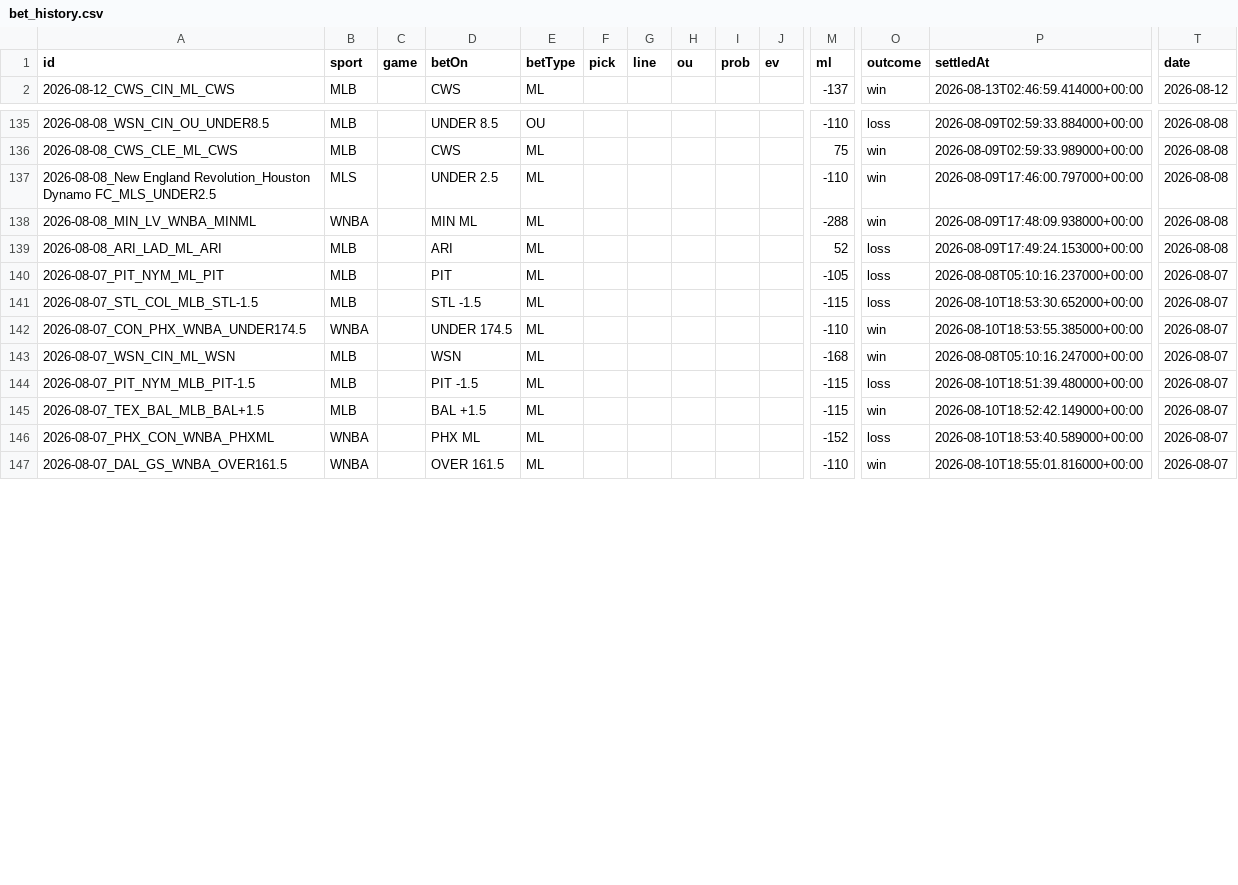
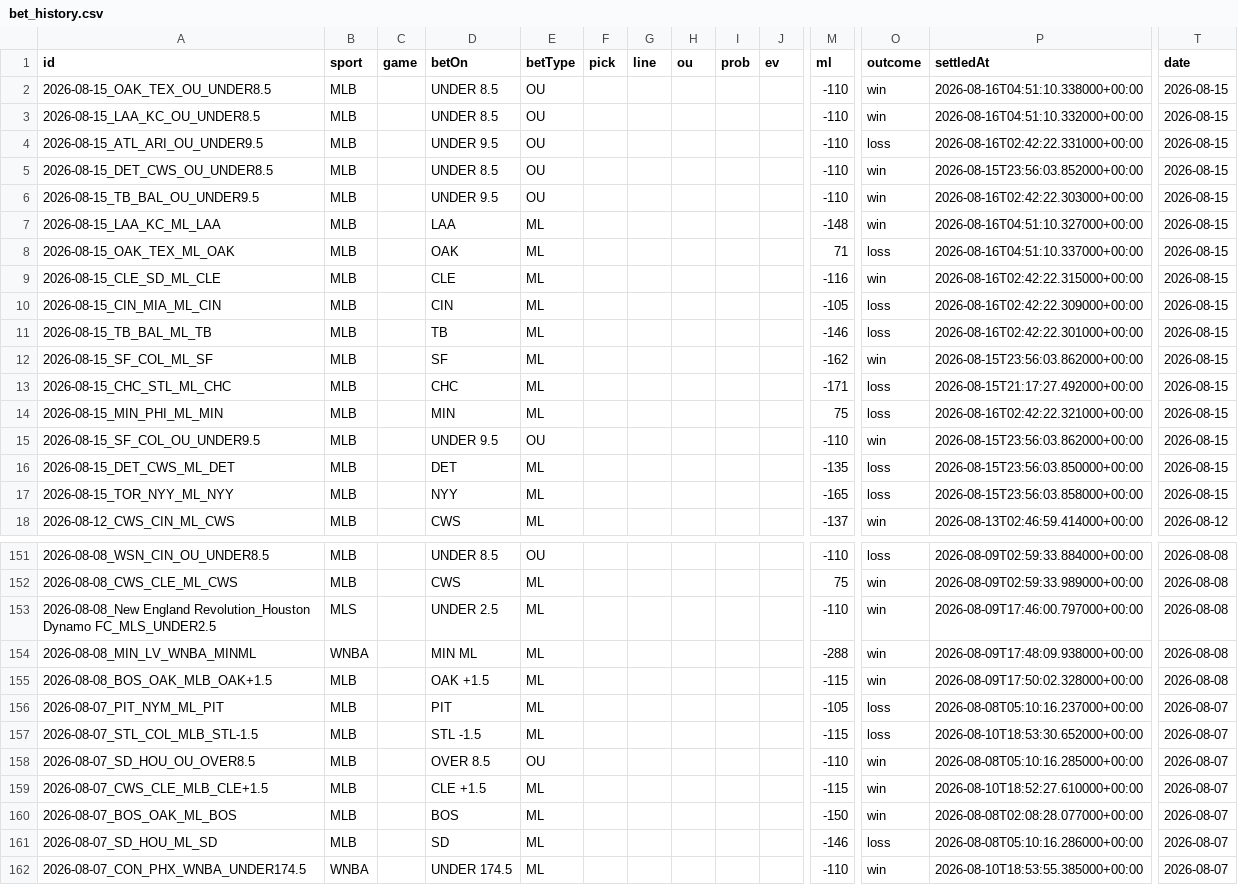
Before and after one commit to MercMink21/clairvoyance-backend, a CSV file: data/bet_history.csv, drawn as a sheet; only a part is shown, gaps mark what is left out; the shorter side is filled out with more unchanged rows; rows hold the shown columns only; the diff covers the shown part only; the diff names each change by its address in the sheet, - before the commit and + after, or states it on an @@ line.

```diff
--- a/data/bet_history.csv
+++ b/data/bet_history.csv
+row 2: 2026-08-15_OAK_TEX_OU_UNDER8.5 | MLB |  | UNDER 8.5 | OU |  |  |  |  |  | -110 | win | 2026-08-16T04:51:10.338000+00:00 | 2026-08-15
+row 3: 2026-08-15_LAA_KC_OU_UNDER8.5 | MLB |  | UNDER 8.5 | OU |  |  |  |  |  | -110 | win | 2026-08-16T04:51:10.332000+00:00 | 2026-08-15
+row 4: 2026-08-15_ATL_ARI_OU_UNDER9.5 | MLB |  | UNDER 9.5 | OU |  |  |  |  |  | -110 | loss | 2026-08-16T02:42:22.331000+00:00 | 2026-08-15
+row 5: 2026-08-15_DET_CWS_OU_UNDER8.5 | MLB |  | UNDER 8.5 | OU |  |  |  |  |  | -110 | win | 2026-08-15T23:56:03.852000+00:00 | 2026-08-15
+row 6: 2026-08-15_TB_BAL_OU_UNDER9.5 | MLB |  | UNDER 9.5 | OU |  |  |  |  |  | -110 | win | 2026-08-16T02:42:22.303000+00:00 | 2026-08-15
+row 7: 2026-08-15_LAA_KC_ML_LAA | MLB |  | LAA | ML |  |  |  |  |  | -148 | win | 2026-08-16T04:51:10.327000+00:00 | 2026-08-15
+row 8: 2026-08-15_OAK_TEX_ML_OAK | MLB |  | OAK | ML |  |  |  |  |  | 71 | loss | 2026-08-16T04:51:10.337000+00:00 | 2026-08-15
+row 9: 2026-08-15_CLE_SD_ML_CLE | MLB |  | CLE | ML |  |  |  |  |  | -116 | win | 2026-08-16T02:42:22.315000+00:00 | 2026-08-15
+row 10: 2026-08-15_CIN_MIA_ML_CIN | MLB |  | CIN | ML |  |  |  |  |  | -105 | loss | 2026-08-16T02:42:22.309000+00:00 | 2026-08-15
+row 11: 2026-08-15_TB_BAL_ML_TB | MLB |  | TB | ML |  |  |  |  |  | -146 | loss | 2026-08-16T02:42:22.301000+00:00 | 2026-08-15
+row 12: 2026-08-15_SF_COL_ML_SF | MLB |  | SF | ML |  |  |  |  |  | -162 | win | 2026-08-15T23:56:03.862000+00:00 | 2026-08-15
+row 13: 2026-08-15_CHC_STL_ML_CHC | MLB |  | CHC | ML |  |  |  |  |  | -171 | loss | 2026-08-15T21:17:27.492000+00:00 | 2026-08-15
+row 14: 2026-08-15_MIN_PHI_ML_MIN | MLB |  | MIN | ML |  |  |  |  |  | 75 | loss | 2026-08-16T02:42:22.321000+00:00 | 2026-08-15
+row 15: 2026-08-15_SF_COL_OU_UNDER9.5 | MLB |  | UNDER 9.5 | OU |  |  |  |  |  | -110 | win | 2026-08-15T23:56:03.862000+00:00 | 2026-08-15
+row 16: 2026-08-15_DET_CWS_ML_DET | MLB |  | DET | ML |  |  |  |  |  | -135 | loss | 2026-08-15T23:56:03.850000+00:00 | 2026-08-15
+row 17: 2026-08-15_TOR_NYY_ML_NYY | MLB |  | NYY | ML |  |  |  |  |  | -165 | loss | 2026-08-15T23:56:03.858000+00:00 | 2026-08-15
@@ row 139 moved to row 114: 2026-08-08_ARI_LAD_ML_ARI @@
@@ row 111 moved to row 155: 2026-08-08_BOS_OAK_MLB_OAK+1.5 @@
@@ row 179 moved to row 158: 2026-08-07_SD_HOU_OU_OVER8.5 @@
@@ row 178 moved to row 159: 2026-08-07_CWS_CLE_MLB_CLE+1.5 @@
@@ row 177 moved to row 160: 2026-08-07_BOS_OAK_ML_BOS @@
@@ row 176 moved to row 161: 2026-08-07_SD_HOU_ML_SD @@
```
Also changed, not shown: 62 moved rows elsewhere in this file, 10 other files.
